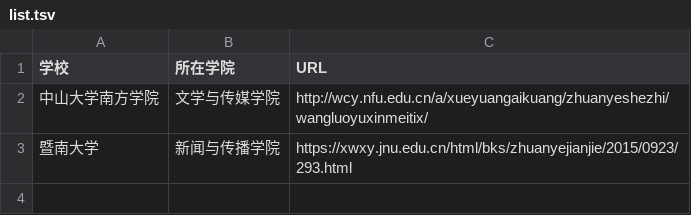
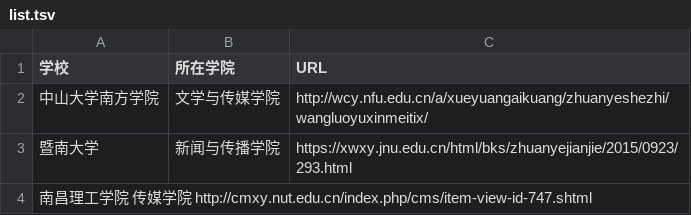
Before and after one commit to WuxueNewmedia/list_newmedia_undergraduate_CN, a TSV file: list.tsv, drawn as a sheet.

Commit message:
一个学校

```diff
--- a/list.tsv
+++ b/list.tsv
@@ -3 +3,2 @@
 暨南大学	新闻与传播学院	https://xwxy.jnu.edu.cn/html/bks/zhuanyejianjie/2015/0923/293.html
+南昌理工学院  传媒学院  http://cmxy.nut.edu.cn/index.php/cms/item-view-id-747.shtml
```
